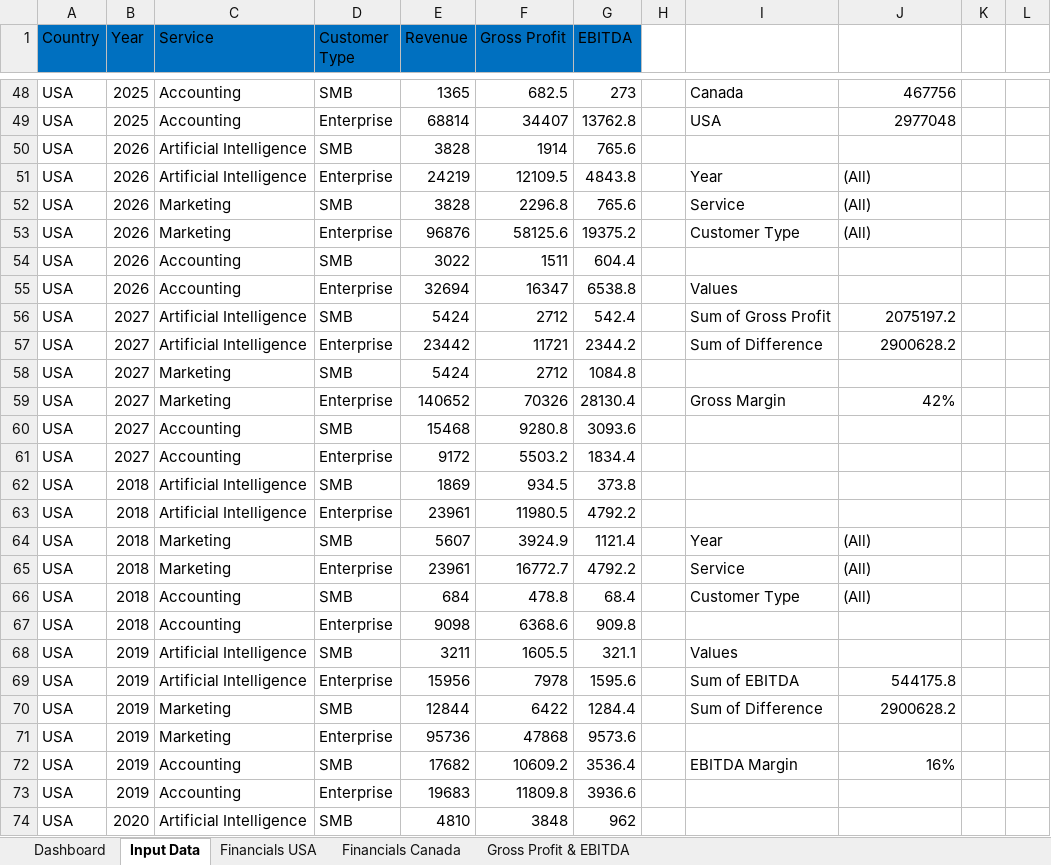
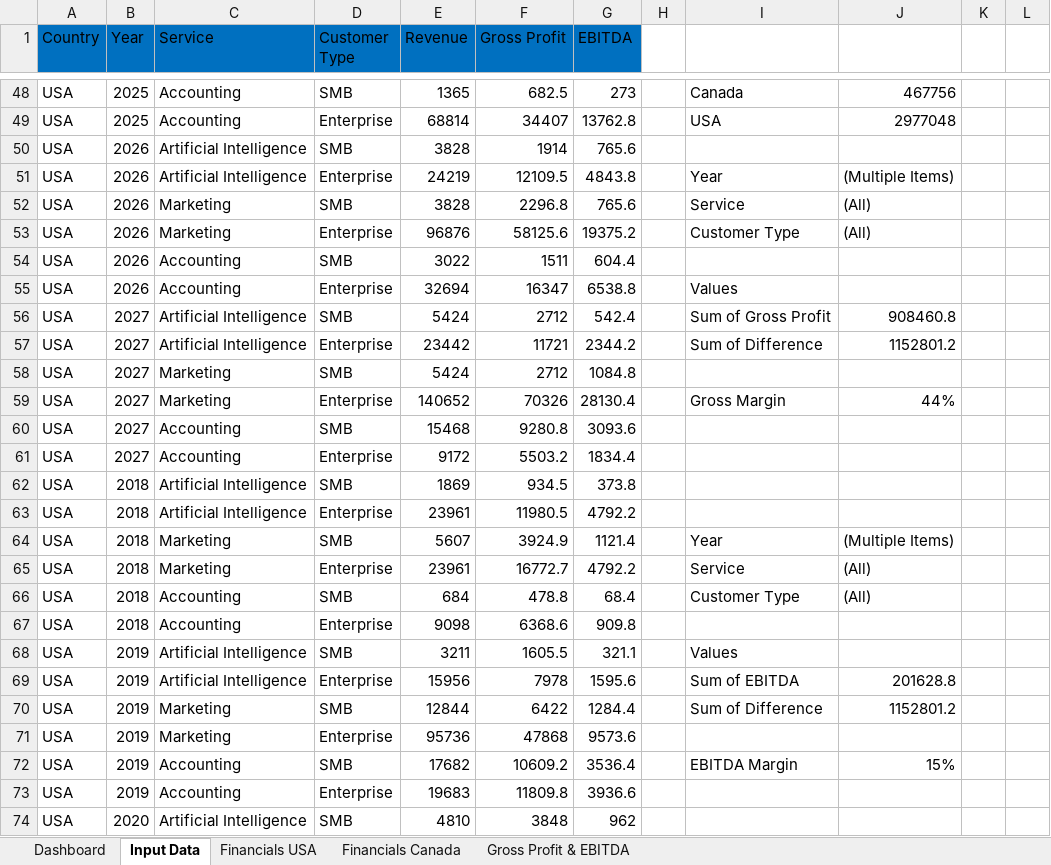
Before and after one commit to ShaneDsouza4/Excel-Dashboards, an Excel workbook: Financial Performance Analysis/Financial Performance Analyis.xlsx, sheet Input Data, drawn as a sheet; only a part is shown, gaps mark what is left out; values as stored, in another font and other column widths than the file's, no borders; table styles not drawn; the diff covers the shown part only; the diff names each change by its address in the sheet, - before the commit and + after, or states it on an @@ line.

```diff
--- a/Financial Performance Analysis/Financial Performance Analyis.xlsx (sheet Input Data)
+++ b/Financial Performance Analysis/Financial Performance Analyis.xlsx (sheet Input Data)
-J51: (All)
+J51: (Multiple Items)
-J56: 2075197.2
+J56: 908460.8
-J57: 2900628.2
+J57: 1152801.2
-J59: 42%
+J59: 44%
-J64: (All)
+J64: (Multiple Items)
-J69: 544175.8
+J69: 201628.8
-J70: 2900628.2
+J70: 1152801.2
-J72: 16%
+J72: 15%
```
Also changed, not shown: 22 edited cells elsewhere in this sheet, charts or pictures, 2 other files.
